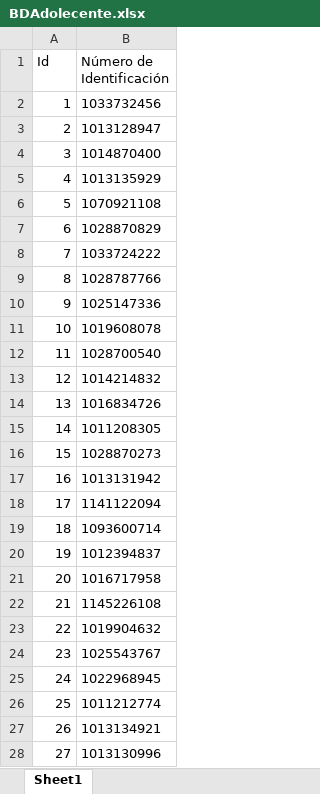
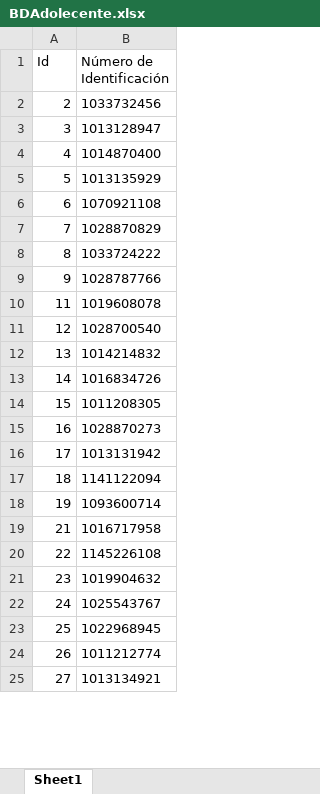
Before and after one commit to Willigon106/sorteo-ciclos-deliberativos, an Excel workbook: src/excel/BDAdolecente.xlsx, sheet Sheet1, drawn as a sheet; only a part is shown; values as stored, in another font and other column widths than the file's, no borders; table styles not drawn; removed rows and columns are numbered as before the commit, all else as after; the diff covers the shown part only; the diff names each change by its address in the sheet, - before the commit and + after, or states it on an @@ line.

```diff
--- a/src/excel/BDAdolecente.xlsx (sheet Sheet1)
+++ b/src/excel/BDAdolecente.xlsx (sheet Sheet1)
-row 2: 1 | 1033732456
-B2 (Número de Identificación): 1013128947
+B2 (Número de Identificación): 1033732456
-B3 (Número de Identificación): 1014870400
+B3 (Número de Identificación): 1013128947
-B4 (Número de Identificación): 1013135929
+B4 (Número de Identificación): 1014870400
-B5 (Número de Identificación): 1070921108
+B5 (Número de Identificación): 1013135929
-B6 (Número de Identificación): 1028870829
+B6 (Número de Identificación): 1070921108
-B7 (Número de Identificación): 1033724222
+B7 (Número de Identificación): 1028870829
-B8 (Número de Identificación): 1028787766
+B8 (Número de Identificación): 1033724222
-B9 (Número de Identificación): 1025147336
+B9 (Número de Identificación): 1028787766
-row 11: 10 | 1019608078
-B10 (Número de Identificación): 1028700540
+B10 (Número de Identificación): 1019608078
-B11 (Número de Identificación): 1014214832
+B11 (Número de Identificación): 1028700540
-B12 (Número de Identificación): 1016834726
+B12 (Número de Identificación): 1014214832
-B13 (Número de Identificación): 1011208305
+B13 (Número de Identificación): 1016834726
-B14 (Número de Identificación): 1028870273
+B14 (Número de Identificación): 1011208305
-B15 (Número de Identificación): 1013131942
+B15 (Número de Identificación): 1028870273
-B16 (Número de Identificación): 1141122094
+B16 (Número de Identificación): 1013131942
-B17 (Número de Identificación): 1093600714
+B17 (Número de Identificación): 1141122094
-B18 (Número de Identificación): 1012394837
+B18 (Número de Identificación): 1093600714
-row 21: 20 | 1016717958
-B19 (Número de Identificación): 1145226108
+B19 (Número de Identificación): 1016717958
-B20 (Número de Identificación): 1019904632
+B20 (Número de Identificación): 1145226108
-B21 (Número de Identificación): 1025543767
+B21 (Número de Identificación): 1019904632
-B22 (Número de Identificación): 1022968945
+B22 (Número de Identificación): 1025543767
-B23 (Número de Identificación): 1011212774
+B23 (Número de Identificación): 1022968945
-B24 (Número de Identificación): 1013134921
+B24 (Número de Identificación): 1011212774
-B25 (Número de Identificación): 1013130996
+B25 (Número de Identificación): 1013134921
```
Also changed, not shown: 4 added rows, 2 removed rows and 17 edited cells elsewhere in this sheet, src/excel/BD2.xlsx, 28 other files.
